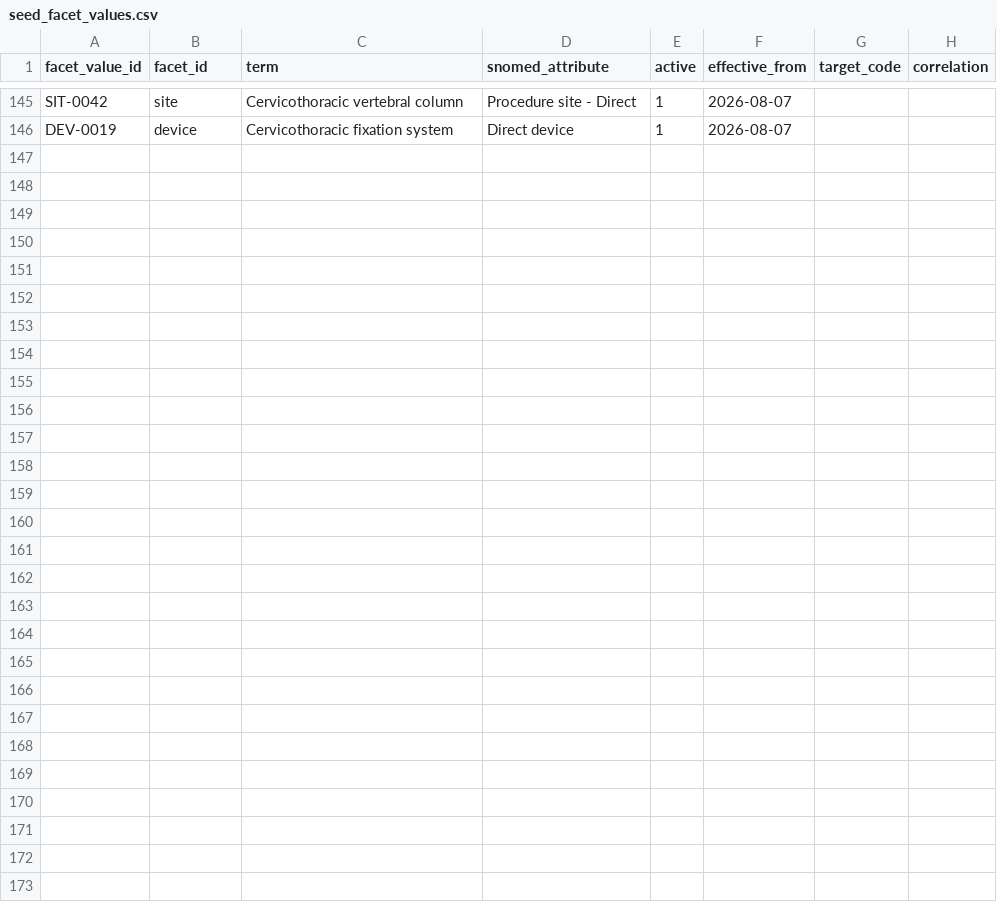
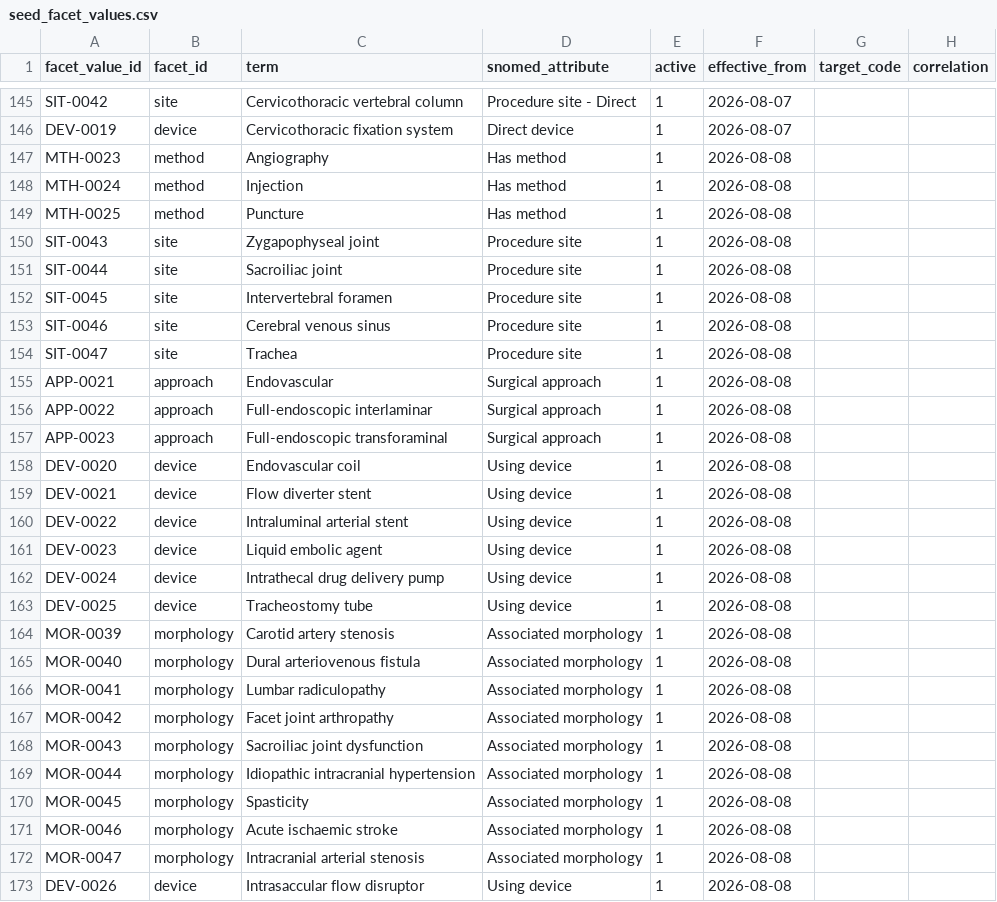
Before and after one commit to aliaafee/ot-list, a CSV file: specs/procedure_coding_system/seed_facet_values.csv, drawn as a sheet; only a part is shown, gaps mark what is left out; the diff names each change by its address in the sheet, - before the commit and + after, or states it on an @@ line.

```diff
--- a/specs/procedure_coding_system/seed_facet_values.csv
+++ b/specs/procedure_coding_system/seed_facet_values.csv
+row 147: MTH-0023 | method | Angiography | Has method | 1 | 2026-08-08
+row 148: MTH-0024 | method | Injection | Has method | 1 | 2026-08-08
+row 149: MTH-0025 | method | Puncture | Has method | 1 | 2026-08-08
+row 150: SIT-0043 | site | Zygapophyseal joint | Procedure site | 1 | 2026-08-08
+row 151: SIT-0044 | site | Sacroiliac joint | Procedure site | 1 | 2026-08-08
+row 152: SIT-0045 | site | Intervertebral foramen | Procedure site | 1 | 2026-08-08
+row 153: SIT-0046 | site | Cerebral venous sinus | Procedure site | 1 | 2026-08-08
+row 154: SIT-0047 | site | Trachea | Procedure site | 1 | 2026-08-08
+row 155: APP-0021 | approach | Endovascular | Surgical approach | 1 | 2026-08-08
+row 156: APP-0022 | approach | Full-endoscopic interlaminar | Surgical approach | 1 | 2026-08-08
+row 157: APP-0023 | approach | Full-endoscopic transforaminal | Surgical approach | 1 | 2026-08-08
+row 158: DEV-0020 | device | Endovascular coil | Using device | 1 | 2026-08-08
+row 159: DEV-0021 | device | Flow diverter stent | Using device | 1 | 2026-08-08
+row 160: DEV-0022 | device | Intraluminal arterial stent | Using device | 1 | 2026-08-08
+row 161: DEV-0023 | device | Liquid embolic agent | Using device | 1 | 2026-08-08
+row 162: DEV-0024 | device | Intrathecal drug delivery pump | Using device | 1 | 2026-08-08
+row 163: DEV-0025 | device | Tracheostomy tube | Using device | 1 | 2026-08-08
+row 164: MOR-0039 | morphology | Carotid artery stenosis | Associated morphology | 1 | 2026-08-08
+row 165: MOR-0040 | morphology | Dural arteriovenous fistula | Associated morphology | 1 | 2026-08-08
+row 166: MOR-0041 | morphology | Lumbar radiculopathy | Associated morphology | 1 | 2026-08-08
+row 167: MOR-0042 | morphology | Facet joint arthropathy | Associated morphology | 1 | 2026-08-08
+row 168: MOR-0043 | morphology | Sacroiliac joint dysfunction | Associated morphology | 1 | 2026-08-08
+row 169: MOR-0044 | morphology | Idiopathic intracranial hypertension | Associated morphology | 1 | 2026-08-08
+row 170: MOR-0045 | morphology | Spasticity | Associated morphology | 1 | 2026-08-08
+row 171: MOR-0046 | morphology | Acute ischaemic stroke | Associated morphology | 1 | 2026-08-08
+row 172: MOR-0047 | morphology | Intracranial arterial stenosis | Associated morphology | 1 | 2026-08-08
+row 173: DEV-0026 | device | Intrasaccular flow disruptor | Using device | 1 | 2026-08-08
```
Also changed, not shown: specs/procedure_coding_system/seed_synonyms.csv, 7 other files.
